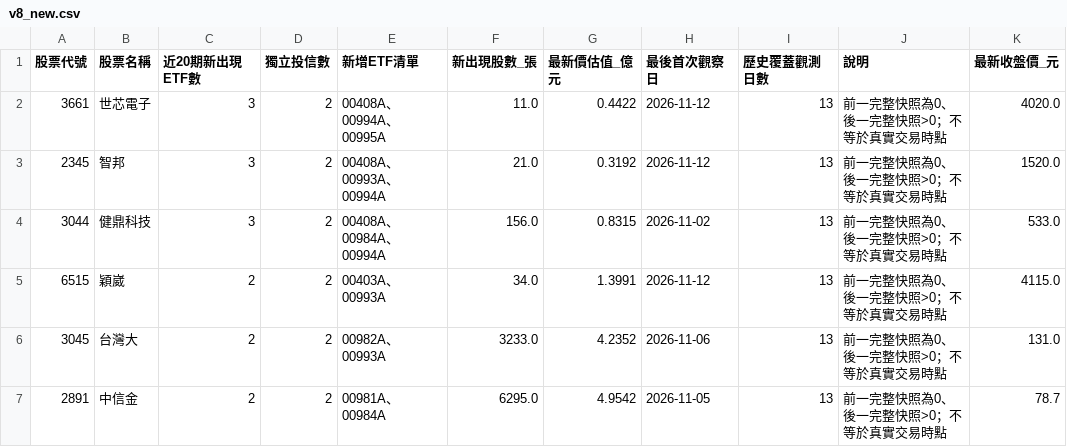
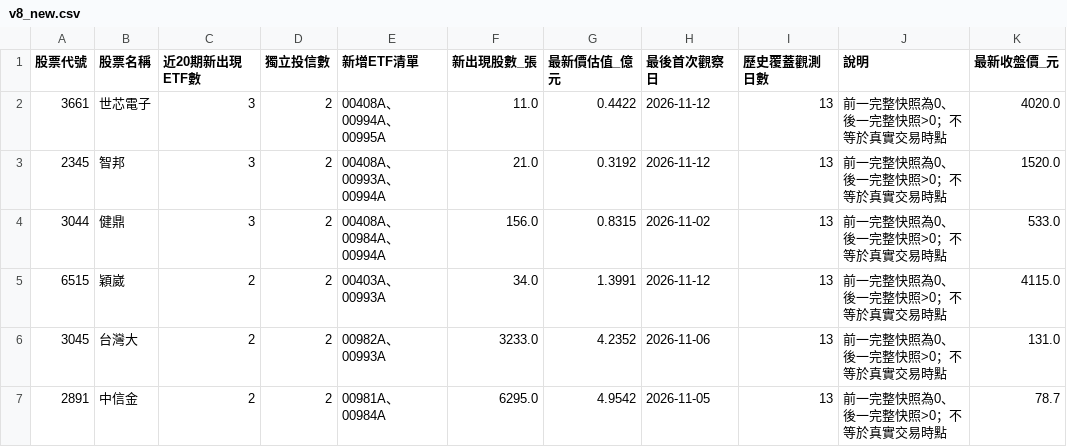
Before and after one commit to hank0509-hash/etf-buy-radar, a CSV file: site/v8_new.csv, drawn as a sheet; only a part is shown; the diff covers the shown part only; the diff names each change by its address in the sheet, - before the commit and + after, or states it on an @@ line.

```diff
--- a/site/v8_new.csv
+++ b/site/v8_new.csv
-B4 (股票名稱): 健鼎科技
+B4 (股票名稱): 健鼎
```
Also changed, not shown: 22 moved rows elsewhere in this file, site/source_audit.csv, site/v8_event_detail.csv, 4 other files.
